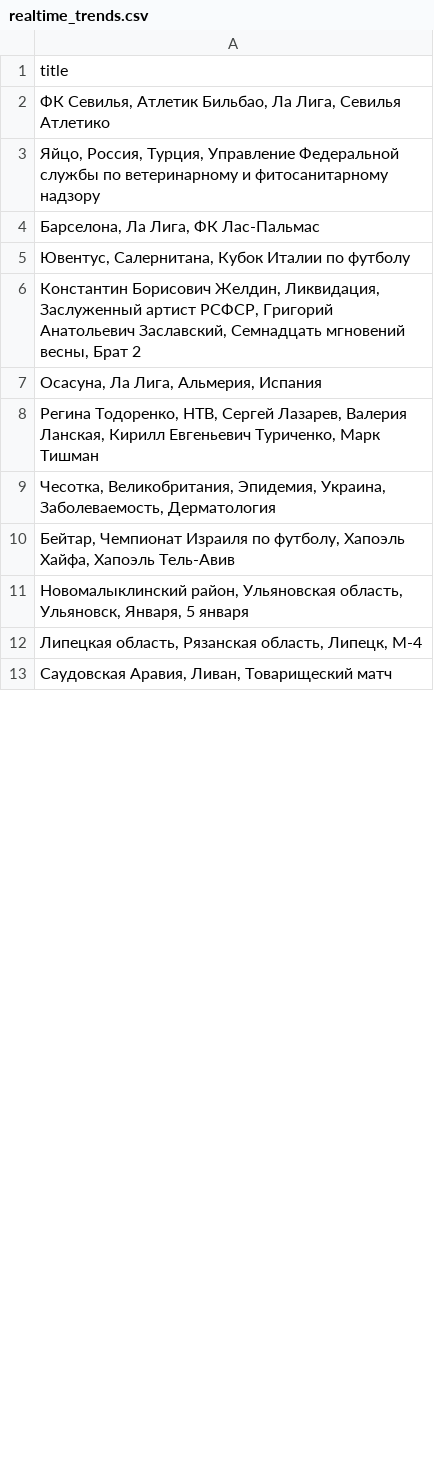
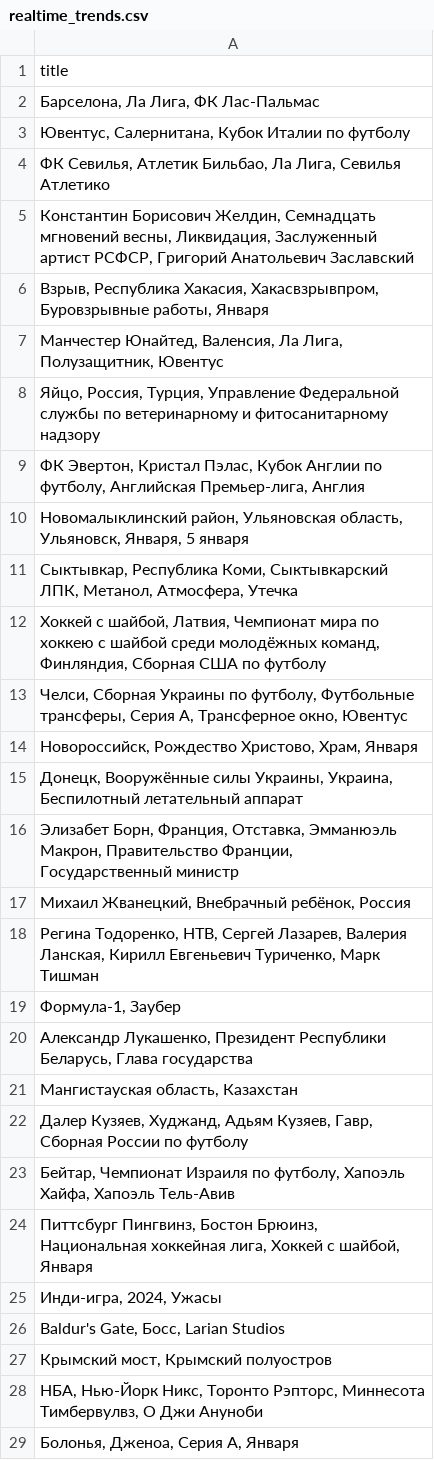
Before and after one commit to kupletist/seo, a CSV file: realtime_trends.csv, drawn as a sheet; only a part is shown; the shorter side is filled out with more unchanged rows; the diff covers the shown part only.

Commit message:
Добавлены файлы today_trends.csv / realtime_trends.csv

```diff
--- a/realtime_trends.csv
+++ b/realtime_trends.csv
@@ -1,12 +1,29 @@
 title
-"ФК Севилья, Атлетик Бильбао, Ла Лига, Севилья Атлетико"
-"Яйцо, Россия, Турция, Управление Федеральной службы по ветеринарному и фитосанитарному надзору"
 "Барселона, Ла Лига, ФК Лас-Пальмас"
 "Ювентус, Салернитана, Кубок Италии по футболу"
-"Константин Борисович Желдин, Ликвидация, Заслуженный артист РСФСР, Григорий Анатольевич Заславский, Семнадцать мгновений весны, Брат 2"
-"Осасуна, Ла Лига, Альмерия, Испания"
+"ФК Севилья, Атлетик Бильбао, Ла Лига, Севилья Атлетико"
+"Константин Борисович Желдин, Семнадцать мгновений весны, Ликвидация, Заслуженный артист РСФСР, Григорий Анатольевич Заславский"
+"Взрыв, Республика Хакасия, Хакасвзрывпром, Буровзрывные работы, Января"
+"Манчестер Юнайтед, Валенсия, Ла Лига, Полузащитник, Ювентус"
+"Яйцо, Россия, Турция, Управление Федеральной службы по ветеринарному и фитосанитарному надзору"
+"ФК Эвертон, Кристал Пэлас, Кубок Англии по футболу, Английская Премьер-лига, Англия"
+"Новомалыклинский район, Ульяновская область, Ульяновск, Января, 5 января"
+"Сыктывкар, Республика Коми, Сыктывкарский ЛПК, Метанол, Атмосфера, Утечка"
+"Хоккей с шайбой, Латвия, Чемпионат мира по хоккею с шайбой среди молодёжных команд, Финляндия, Сборная США по футболу"
+"Челси, Сборная Украины по футболу, Футбольные трансферы, Серия A, Трансферное окно, Ювентус"
+"Новороссийск, Рождество Христово, Храм, Января"
+"Донецк, Вооружённые силы Украины, Украина, Беспилотный летательный аппарат"
+"Элизабет Борн, Франция, Отставка, Эмманюэль Макрон, Правительство Франции, Государственный министр"
+"Михаил Жванецкий, Внебрачный ребёнок, Россия"
 "Регина Тодоренко, НТВ, Сергей Лазарев, Валерия Ланская, Кирилл Евгеньевич Туриченко, Марк Тишман"
-"Чесотка, Великобритания, Эпидемия, Украина, Заболеваемость, Дерматология"
+"Формула-1, Заубер"
+"Александр Лукашенко, Президент Республики Беларусь, Глава государства"
+"Мангистауская область, Казахстан"
+"Далер Кузяев, Худжанд, Адьям Кузяев, Гавр, Сборная России по футболу"
 "Бейтар, Чемпионат Израиля по футболу, Хапоэль Хайфа, Хапоэль Тель-Авив"
-"Новомалыклинский район, Ульяновская область, Ульяновск, Января, 5 января"
-"Липецкая область, Рязанская область, Липецк, М-4"
+"Питтсбург Пингвинз, Бостон Брюинз, Национальная хоккейная лига, Хоккей с шайбой, Января"
+"Инди-игра, 2024, Ужасы"
+"Baldur's Gate, Босс, Larian Studios"
+"Крымский мост, Крымский полуостров"
+"НБА, Нью-Йорк Никс, Торонто Рэпторс, Миннесота Тимбервулвз, О Джи Ануноби"
+"Болонья, Дженоа, Серия A, Января"
```
Also changed, not shown: 55 added rows, 77 removed rows, 8 moved rows and 5 edited cells elsewhere in this file, today_trends.csv.
